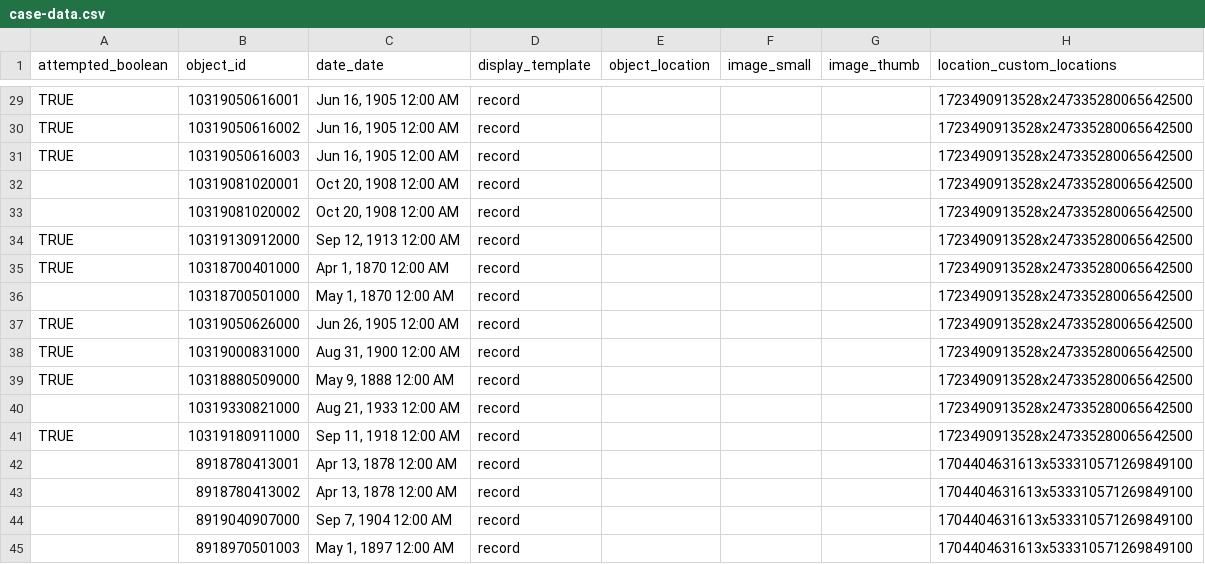
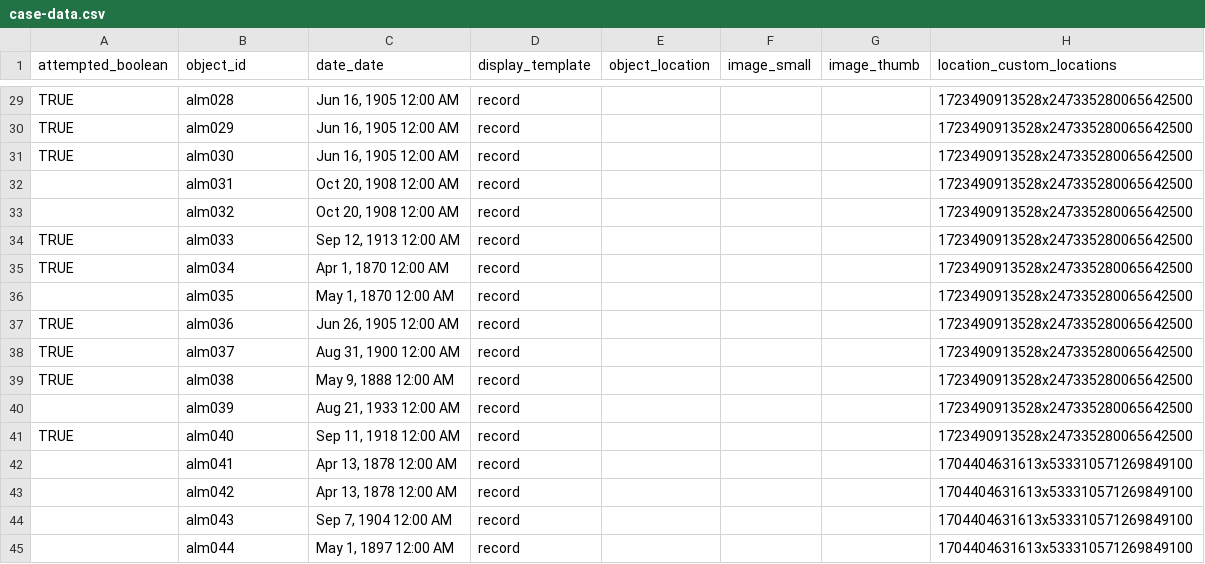
Before and after one commit to Koatimundi/demo-repository, a CSV file: _data/case-data.csv, drawn as a sheet; only a part is shown, gaps mark what is left out; the diff covers the shown part only; the diff names each change by its address in the sheet, - before the commit and + after, or states it on an @@ line.

Commit message:
object id

```diff
--- a/_data/case-data.csv
+++ b/_data/case-data.csv
-B29 (object_id): 10319050616001
+B29 (object_id): alm028
-B30 (object_id): 10319050616002
+B30 (object_id): alm029
-B31 (object_id): 10319050616003
+B31 (object_id): alm030
-B32 (object_id): 10319081020001
+B32 (object_id): alm031
-B33 (object_id): 10319081020002
+B33 (object_id): alm032
-B34 (object_id): 10319130912000
+B34 (object_id): alm033
-B35 (object_id): 10318700401000
+B35 (object_id): alm034
-B36 (object_id): 10318700501000
+B36 (object_id): alm035
-B37 (object_id): 10319050626000
+B37 (object_id): alm036
-B38 (object_id): 10319000831000
+B38 (object_id): alm037
-B39 (object_id): 10318880509000
+B39 (object_id): alm038
-B40 (object_id): 10319330821000
+B40 (object_id): alm039
-B41 (object_id): 10319180911000
+B41 (object_id): alm040
-B42 (object_id): 8918780413001
+B42 (object_id): alm041
-B43 (object_id): 8918780413002
+B43 (object_id): alm042
-B44 (object_id): 8919040907000
+B44 (object_id): alm043
-B45 (object_id): 8918970501003
+B45 (object_id): alm044
```
Also changed, not shown: 27 edited cells elsewhere in this file.
